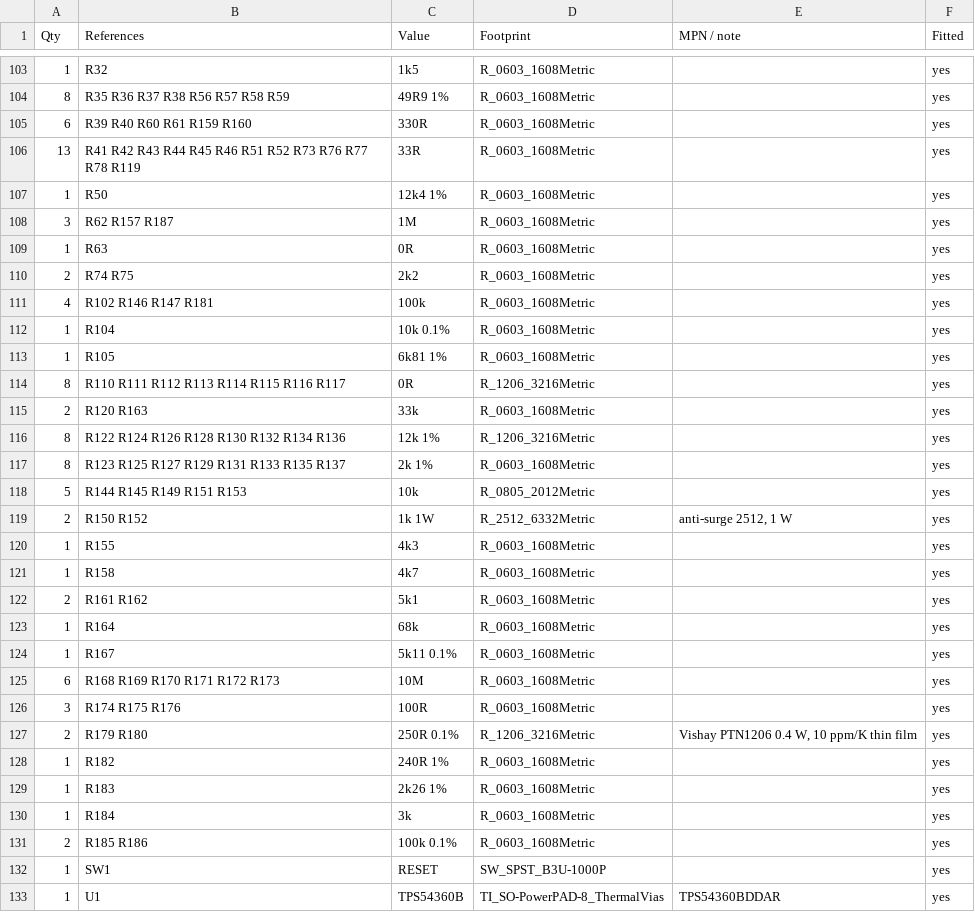
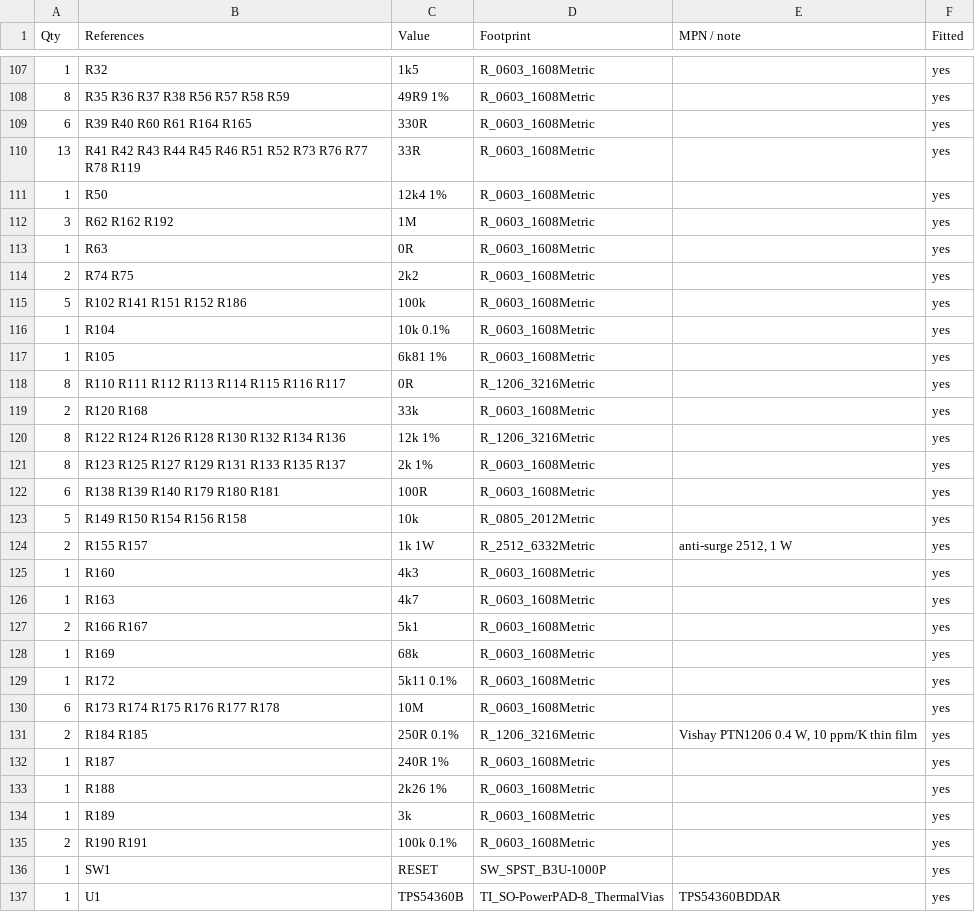
Before and after one commit to EnviroDevelo/cems-platform, a CSV file: hardware/core_pcb/bom.csv, drawn as a sheet; only a part is shown, gaps mark what is left out; the diff covers the shown part only.

```diff
--- a/hardware/core_pcb/bom.csv
+++ b/hardware/core_pcb/bom.csv
@@ -104,9 +108,9 @@ Qty,References,Value,Footprint,MPN / note,Fitted
 8,R35 R36 R37 R38 R56 R57 R58 R59,49R9 1%,R_0603_1608Metric,,yes
-6,R39 R40 R60 R61 R159 R160,330R,R_0603_1608Metric,,yes
+6,R39 R40 R60 R61 R164 R165,330R,R_0603_1608Metric,,yes
 13,R41 R42 R43 R44 R45 R46 R51 R52 R73 R76 R77 R78 R119,33R,R_0603_1608Metric,,yes
 1,R50,12k4 1%,R_0603_1608Metric,,yes
-3,R62 R157 R187,1M,R_0603_1608Metric,,yes
+3,R62 R162 R192,1M,R_0603_1608Metric,,yes
 1,R63,0R,R_0603_1608Metric,,yes
 2,R74 R75,2k2,R_0603_1608Metric,,yes
-4,R102 R146 R147 R181,100k,R_0603_1608Metric,,yes
+5,R102 R141 R151 R152 R186,100k,R_0603_1608Metric,,yes
 1,R104,10k 0.1%,R_0603_1608Metric,,yes
@@ -114,19 +118,19 @@ Qty,References,Value,Footprint,MPN / note,Fitted
 8,R110 R111 R112 R113 R114 R115 R116 R117,0R,R_1206_3216Metric,,yes
-2,R120 R163,33k,R_0603_1608Metric,,yes
+2,R120 R168,33k,R_0603_1608Metric,,yes
 8,R122 R124 R126 R128 R130 R132 R134 R136,12k 1%,R_1206_3216Metric,,yes
 8,R123 R125 R127 R129 R131 R133 R135 R137,2k 1%,R_0603_1608Metric,,yes
-5,R144 R145 R149 R151 R153,10k,R_0805_2012Metric,,yes
-2,R150 R152,1k 1W,R_2512_6332Metric,"anti-surge 2512, 1 W",yes
-1,R155,4k3,R_0603_1608Metric,,yes
-1,R158,4k7,R_0603_1608Metric,,yes
-2,R161 R162,5k1,R_0603_1608Metric,,yes
-1,R164,68k,R_0603_1608Metric,,yes
-1,R167,5k11 0.1%,R_0603_1608Metric,,yes
-6,R168 R169 R170 R171 R172 R173,10M,R_0603_1608Metric,,yes
-3,R174 R175 R176,100R,R_0603_1608Metric,,yes
-2,R179 R180,250R 0.1%,R_1206_3216Metric,"Vishay PTN1206 0.4 W, 10 ppm/K thin film",yes
-1,R182,240R 1%,R_0603_1608Metric,,yes
-1,R183,2k26 1%,R_0603_1608Metric,,yes
-1,R184,3k,R_0603_1608Metric,,yes
-2,R185 R186,100k 0.1%,R_0603_1608Metric,,yes
+6,R138 R139 R140 R179 R180 R181,100R,R_0603_1608Metric,,yes
+5,R149 R150 R154 R156 R158,10k,R_0805_2012Metric,,yes
+2,R155 R157,1k 1W,R_2512_6332Metric,"anti-surge 2512, 1 W",yes
+1,R160,4k3,R_0603_1608Metric,,yes
+1,R163,4k7,R_0603_1608Metric,,yes
+2,R166 R167,5k1,R_0603_1608Metric,,yes
+1,R169,68k,R_0603_1608Metric,,yes
+1,R172,5k11 0.1%,R_0603_1608Metric,,yes
+6,R173 R174 R175 R176 R177 R178,10M,R_0603_1608Metric,,yes
+2,R184 R185,250R 0.1%,R_1206_3216Metric,"Vishay PTN1206 0.4 W, 10 ppm/K thin film",yes
+1,R187,240R 1%,R_0603_1608Metric,,yes
+1,R188,2k26 1%,R_0603_1608Metric,,yes
+1,R189,3k,R_0603_1608Metric,,yes
+2,R190 R191,100k 0.1%,R_0603_1608Metric,,yes
 1,SW1,RESET,SW_SPST_B3U-1000P,,yes
```
Also changed, not shown: 5 added rows, 16 removed rows and 16 edited cells elsewhere in this file, 10 other files.
